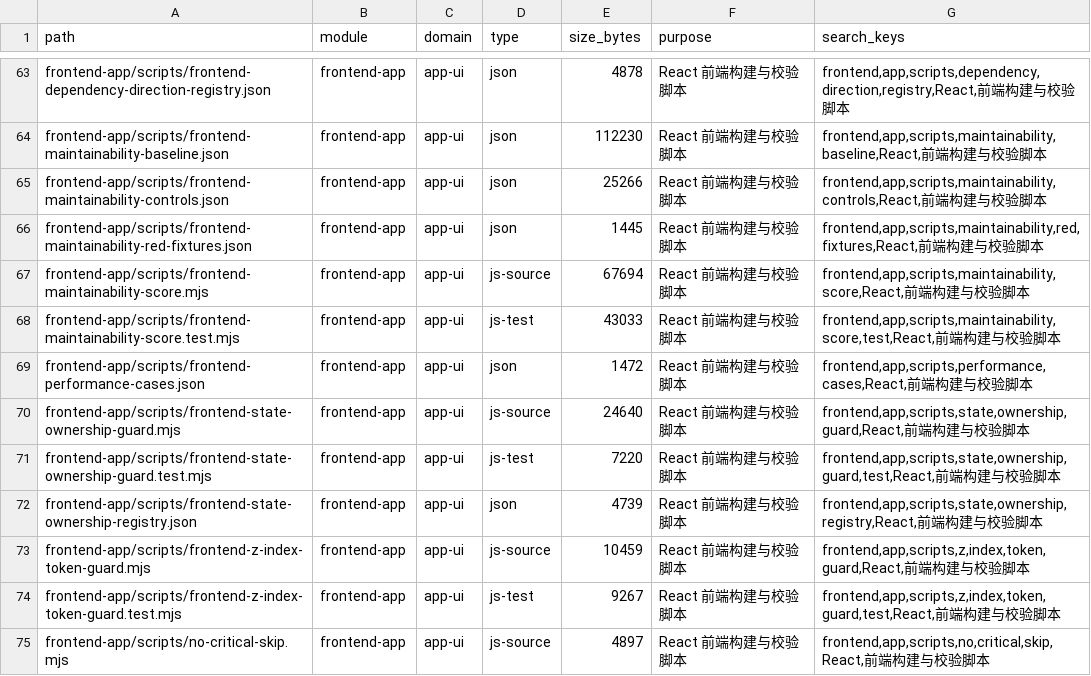
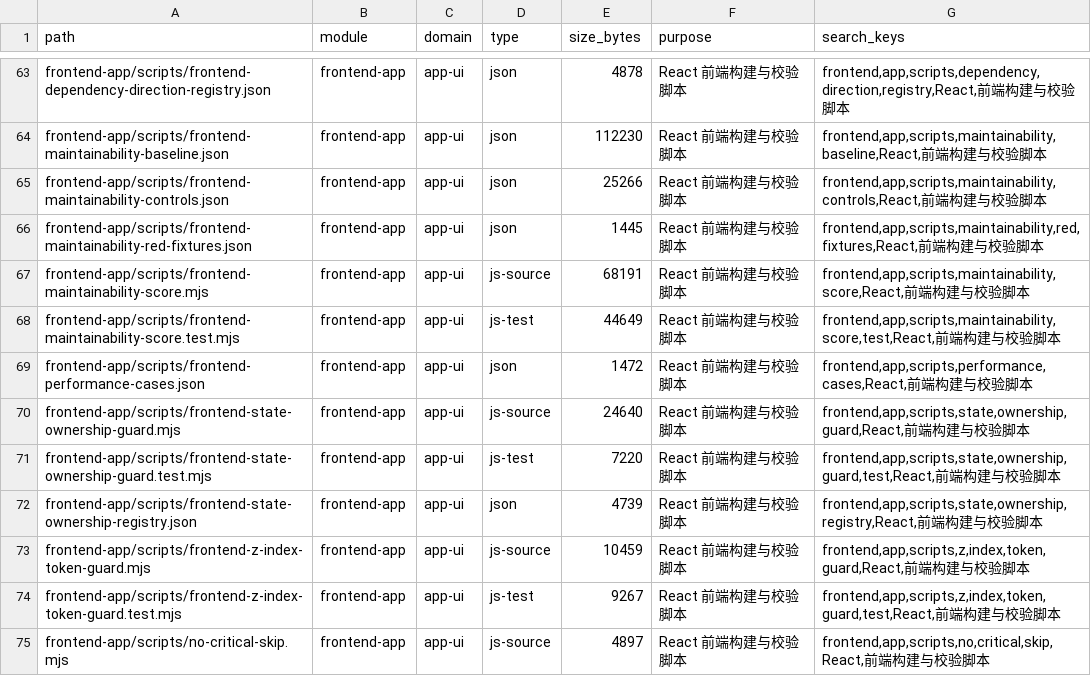
Before and after one commit to lihah111222333-cloud/Super-Dolphin-Agent-Cockpit, a TSV file: docs/doc/codemap/project-map/index/app-ui.tsv, drawn as a sheet; only a part is shown, gaps mark what is left out.

Commit message:
修复：校验评分器渲染订阅位置契约
按 source、line、column 的真实对象结构进行失败关闭校验，并以稳定值键拒绝重复位置。

```diff
--- a/docs/doc/codemap/project-map/index/app-ui.tsv
+++ b/docs/doc/codemap/project-map/index/app-ui.tsv
@@ -66,4 +66,4 @@ frontend-app/scripts/frontend-maintainability-controls.json	frontend-app	app-ui
 frontend-app/scripts/frontend-maintainability-red-fixtures.json	frontend-app	app-ui	json	1445	React 前端构建与校验脚本	frontend,app,scripts,maintainability,red,fixtures,React,前端构建与校验脚本
-frontend-app/scripts/frontend-maintainability-score.mjs	frontend-app	app-ui	js-source	67694	React 前端构建与校验脚本	frontend,app,scripts,maintainability,score,React,前端构建与校验脚本
-frontend-app/scripts/frontend-maintainability-score.test.mjs	frontend-app	app-ui	js-test	43033	React 前端构建与校验脚本	frontend,app,scripts,maintainability,score,test,React,前端构建与校验脚本
+frontend-app/scripts/frontend-maintainability-score.mjs	frontend-app	app-ui	js-source	68191	React 前端构建与校验脚本	frontend,app,scripts,maintainability,score,React,前端构建与校验脚本
+frontend-app/scripts/frontend-maintainability-score.test.mjs	frontend-app	app-ui	js-test	44649	React 前端构建与校验脚本	frontend,app,scripts,maintainability,score,test,React,前端构建与校验脚本
 frontend-app/scripts/frontend-performance-cases.json	frontend-app	app-ui	json	1472	React 前端构建与校验脚本	frontend,app,scripts,performance,cases,React,前端构建与校验脚本
```
Also changed, not shown: 2 other files.
